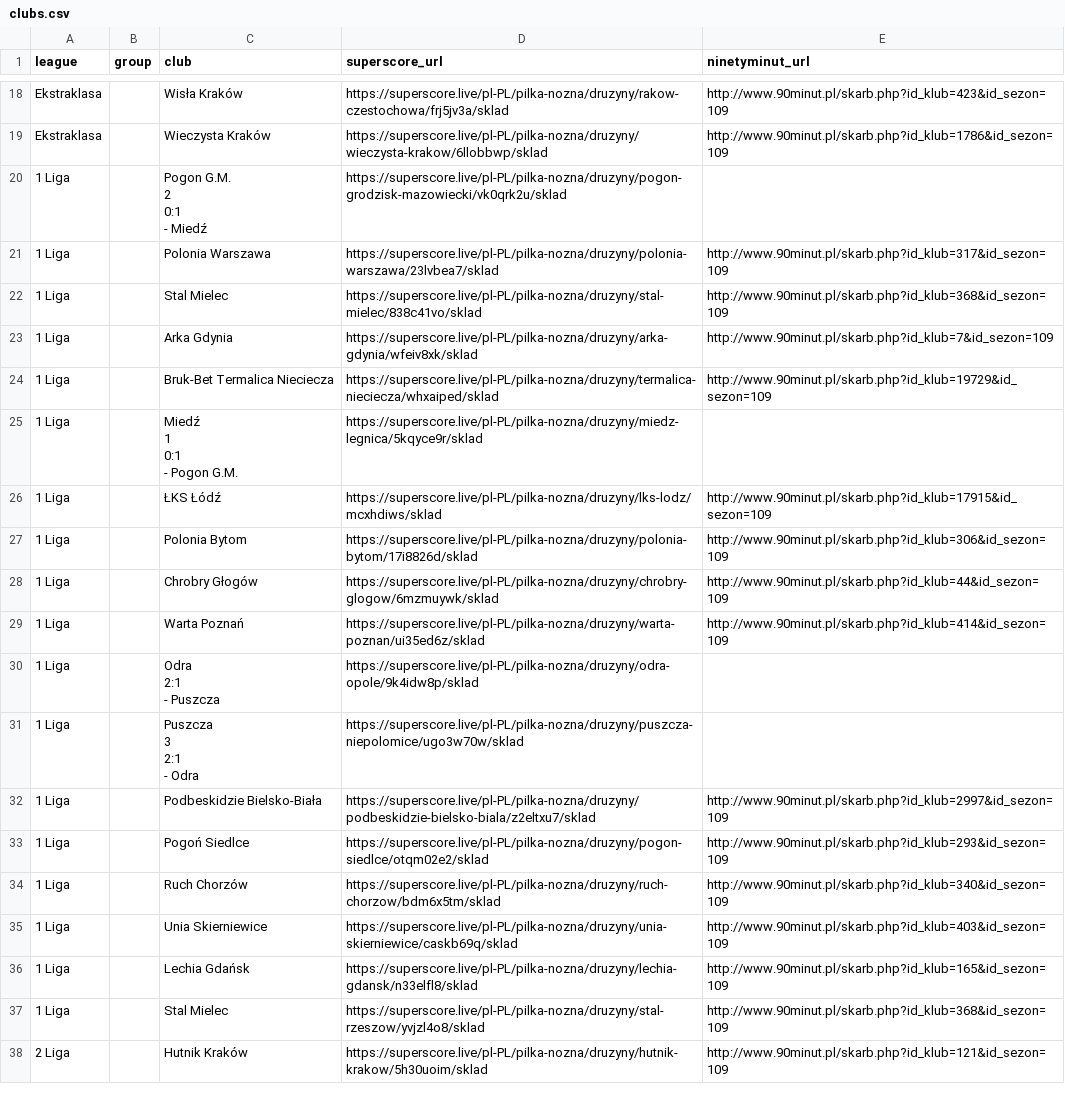
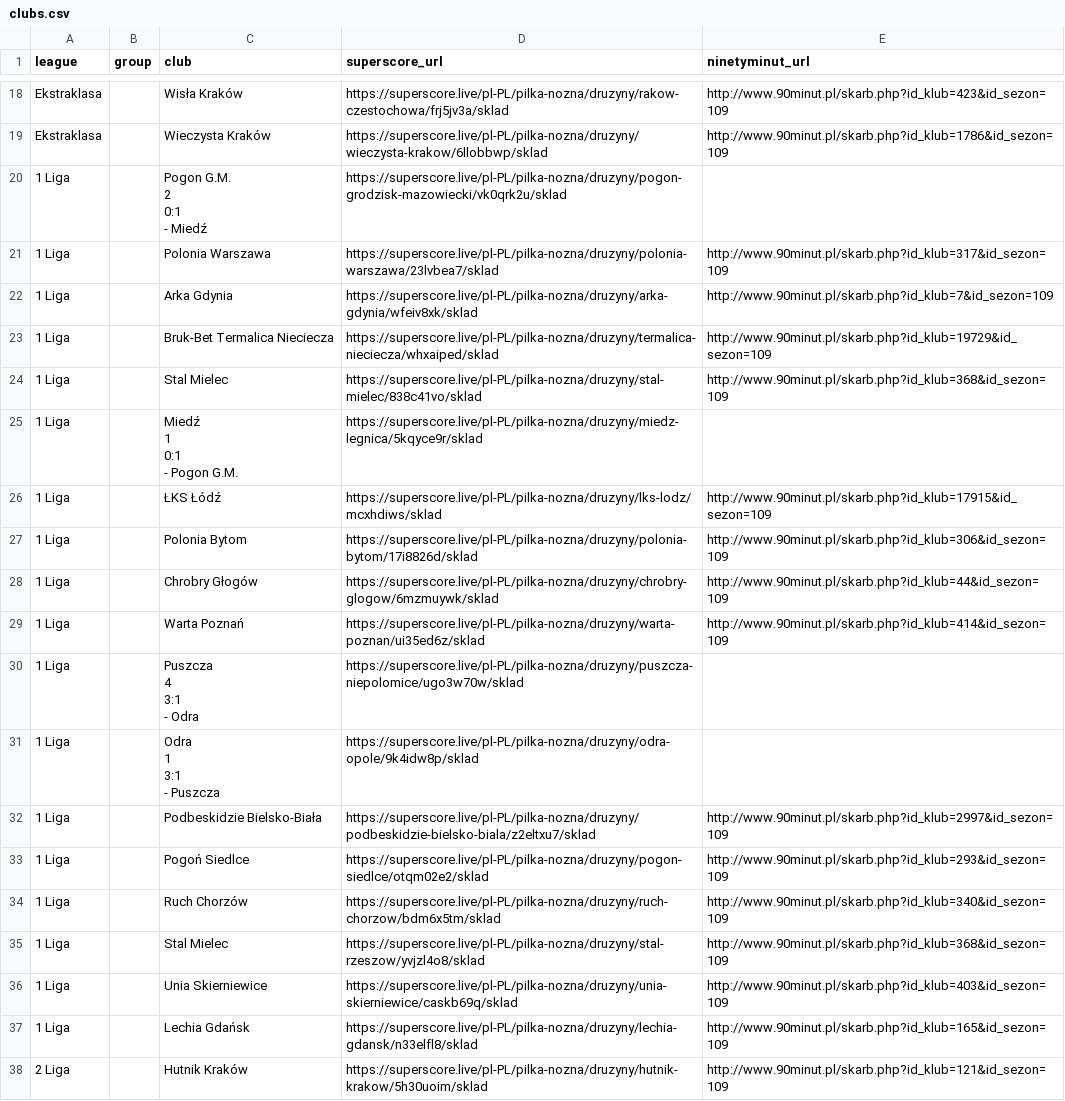
Before and after one commit to kacper16010/coach-monitor, a CSV file: clubs.csv, drawn as a sheet; only a part is shown, gaps mark what is left out.

Commit message:
Update coach data (all / all)

```diff
--- a/clubs.csv
+++ b/clubs.csv
@@ -24,5 +24,5 @@ Ekstraklasa,,Wieczysta Kraków,https://superscore.live/pl-PL/pilka-nozna/druzyny
 1 Liga,,Polonia Warszawa,https://superscore.live/pl-PL/pilka-nozna/druzyny/polonia-warszawa/23lvbea7/sklad,http://www.90minut.pl/skarb.php?id_klub=317&id_sezon=109
-1 Liga,,Stal Mielec,https://superscore.live/pl-PL/pilka-nozna/druzyny/stal-mielec/838c41vo/sklad,http://www.90minut.pl/skarb.php?id_klub=368&id_sezon=109
 1 Liga,,Arka Gdynia,https://superscore.live/pl-PL/pilka-nozna/druzyny/arka-gdynia/wfeiv8xk/sklad,http://www.90minut.pl/skarb.php?id_klub=7&id_sezon=109
 1 Liga,,Bruk-Bet Termalica Nieciecza,https://superscore.live/pl-PL/pilka-nozna/druzyny/termalica-nieciecza/whxaiped/sklad,http://www.90minut.pl/skarb.php?id_klub=19729&id_sezon=109
+1 Liga,,Stal Mielec,https://superscore.live/pl-PL/pilka-nozna/druzyny/stal-mielec/838c41vo/sklad,http://www.90minut.pl/skarb.php?id_klub=368&id_sezon=109
 1 Liga,,"Miedź
@@ -35,9 +35,10 @@ Ekstraklasa,,Wieczysta Kraków,https://superscore.live/pl-PL/pilka-nozna/druzyny
 1 Liga,,Warta Poznań,https://superscore.live/pl-PL/pilka-nozna/druzyny/warta-poznan/ui35ed6z/sklad,http://www.90minut.pl/skarb.php?id_klub=414&id_sezon=109
-1 Liga,,"Odra
-2:1
-- Puszcza",https://superscore.live/pl-PL/pilka-nozna/druzyny/odra-opole/9k4idw8p/sklad,
-1 Liga,,"Puszcza
-3
-2:1
-- Odra",https://superscore.live/pl-PL/pilka-nozna/druzyny/puszcza-niepolomice/ugo3w70w/sklad,
+1 Liga,,"Puszcza
+4
+3:1
+- Odra",https://superscore.live/pl-PL/pilka-nozna/druzyny/puszcza-niepolomice/ugo3w70w/sklad,
+1 Liga,,"Odra
+1
+3:1
+- Puszcza",https://superscore.live/pl-PL/pilka-nozna/druzyny/odra-opole/9k4idw8p/sklad,
 1 Liga,,Podbeskidzie Bielsko-Biała,https://superscore.live/pl-PL/pilka-nozna/druzyny/podbeskidzie-bielsko-biala/z2eltxu7/sklad,http://www.90minut.pl/skarb.php?id_klub=2997&id_sezon=109
@@ -45,5 +46,5 @@ Ekstraklasa,,Wieczysta Kraków,https://superscore.live/pl-PL/pilka-nozna/druzyny
 1 Liga,,Ruch Chorzów,https://superscore.live/pl-PL/pilka-nozna/druzyny/ruch-chorzow/bdm6x5tm/sklad,http://www.90minut.pl/skarb.php?id_klub=340&id_sezon=109
+1 Liga,,Stal Mielec,https://superscore.live/pl-PL/pilka-nozna/druzyny/stal-rzeszow/yvjzl4o8/sklad,http://www.90minut.pl/skarb.php?id_klub=368&id_sezon=109
 1 Liga,,Unia Skierniewice,https://superscore.live/pl-PL/pilka-nozna/druzyny/unia-skierniewice/caskb69q/sklad,http://www.90minut.pl/skarb.php?id_klub=403&id_sezon=109
 1 Liga,,Lechia Gdańsk,https://superscore.live/pl-PL/pilka-nozna/druzyny/lechia-gdansk/n33elfl8/sklad,http://www.90minut.pl/skarb.php?id_klub=165&id_sezon=109
-1 Liga,,Stal Mielec,https://superscore.live/pl-PL/pilka-nozna/druzyny/stal-rzeszow/yvjzl4o8/sklad,http://www.90minut.pl/skarb.php?id_klub=368&id_sezon=109
 2 Liga,,Hutnik Kraków,https://superscore.live/pl-PL/pilka-nozna/druzyny/hutnik-krakow/5h30uoim/sklad,http://www.90minut.pl/skarb.php?id_klub=121&id_sezon=109
```
Also changed, not shown: results.csv.
